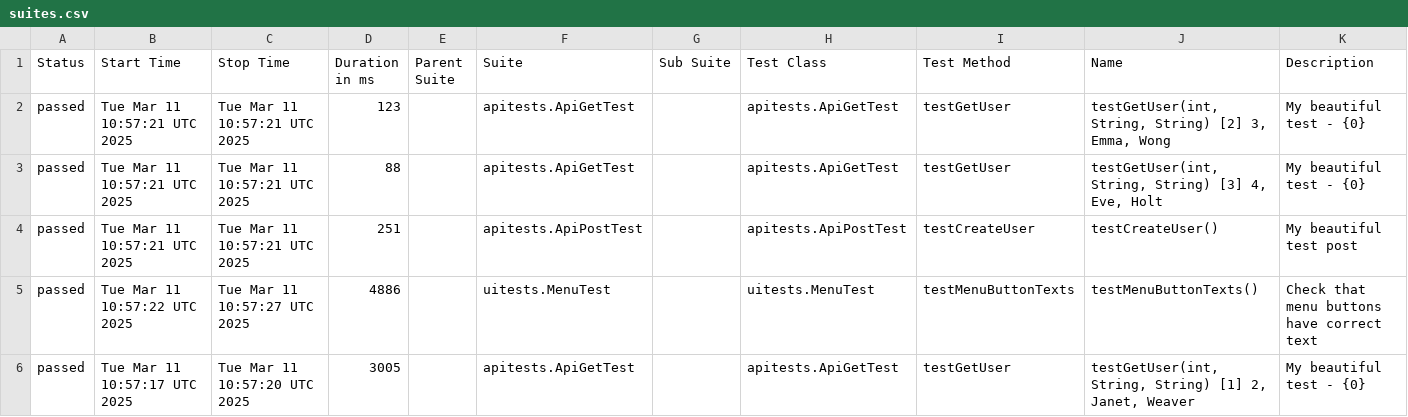
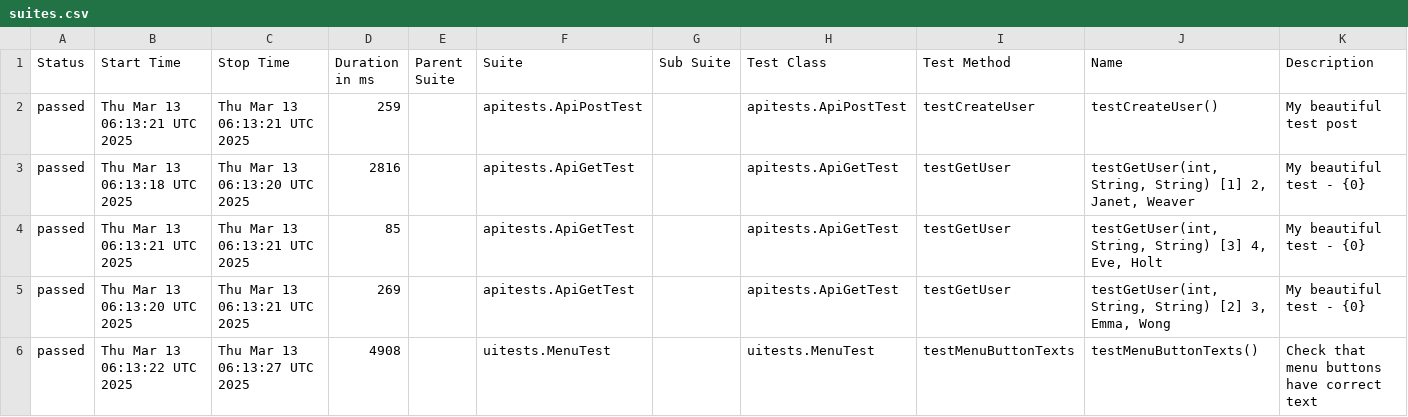
Before and after one commit to aliedora/TestAmProgect, a CSV file: allure-report/allureReport/data/suites.csv, drawn as a sheet.

```diff
--- a/allure-report/allureReport/data/suites.csv
+++ b/allure-report/allureReport/data/suites.csv
@@ -1,6 +1,6 @@
 "Status","Start Time","Stop Time","Duration in ms","Parent Suite","Suite","Sub Suite","Test Class","Test Method","Name","Description"
-"passed","Tue Mar 11 10:57:21 UTC 2025","Tue Mar 11 10:57:21 UTC 2025","123","","apitests.ApiGetTest","","apitests.ApiGetTest","testGetUser","testGetUser(int, String, String) [2] 3, Emma, Wong","My beautiful test - {0}"
-"passed","Tue Mar 11 10:57:21 UTC 2025","Tue Mar 11 10:57:21 UTC 2025","88","","apitests.ApiGetTest","","apitests.ApiGetTest","testGetUser","testGetUser(int, String, String) [3] 4, Eve, Holt","My beautiful test - {0}"
-"passed","Tue Mar 11 10:57:21 UTC 2025","Tue Mar 11 10:57:21 UTC 2025","251","","apitests.ApiPostTest","","apitests.ApiPostTest","testCreateUser","testCreateUser()","My beautiful test post"
-"passed","Tue Mar 11 10:57:22 UTC 2025","Tue Mar 11 10:57:27 UTC 2025","4886","","uitests.MenuTest","","uitests.MenuTest","testMenuButtonTexts","testMenuButtonTexts()","Check that menu buttons have correct text"
-"passed","Tue Mar 11 10:57:17 UTC 2025","Tue Mar 11 10:57:20 UTC 2025","3005","","apitests.ApiGetTest","","apitests.ApiGetTest","testGetUser","testGetUser(int, String, String) [1] 2, Janet, Weaver","My beautiful test - {0}"
+"passed","Thu Mar 13 06:13:21 UTC 2025","Thu Mar 13 06:13:21 UTC 2025","259","","apitests.ApiPostTest","","apitests.ApiPostTest","testCreateUser","testCreateUser()","My beautiful test post"
+"passed","Thu Mar 13 06:13:18 UTC 2025","Thu Mar 13 06:13:20 UTC 2025","2816","","apitests.ApiGetTest","","apitests.ApiGetTest","testGetUser","testGetUser(int, String, String) [1] 2, Janet, Weaver","My beautiful test - {0}"
+"passed","Thu Mar 13 06:13:21 UTC 2025","Thu Mar 13 06:13:21 UTC 2025","85","","apitests.ApiGetTest","","apitests.ApiGetTest","testGetUser","testGetUser(int, String, String) [3] 4, Eve, Holt","My beautiful test - {0}"
+"passed","Thu Mar 13 06:13:20 UTC 2025","Thu Mar 13 06:13:21 UTC 2025","269","","apitests.ApiGetTest","","apitests.ApiGetTest","testGetUser","testGetUser(int, String, String) [2] 3, Emma, Wong","My beautiful test - {0}"
+"passed","Thu Mar 13 06:13:22 UTC 2025","Thu Mar 13 06:13:27 UTC 2025","4908","","uitests.MenuTest","","uitests.MenuTest","testMenuButtonTexts","testMenuButtonTexts()","Check that menu buttons have correct text"
```
Also changed, not shown: allure-report/allureReport/data/behaviors.csv, 30 other files.
